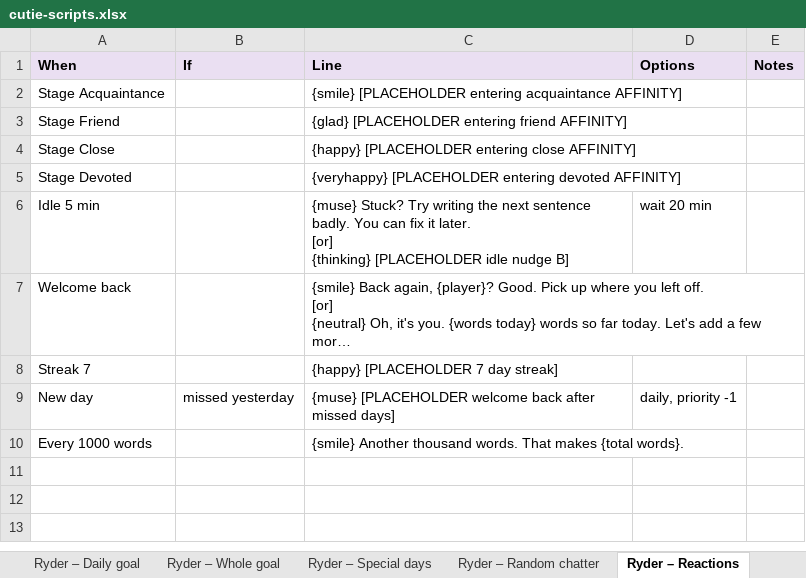
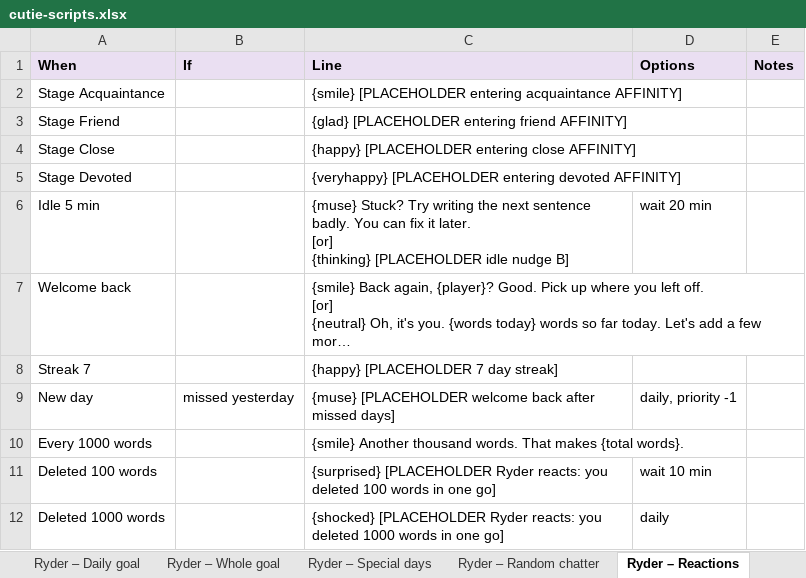
Before and after one commit to srli/cutie_counter, an Excel workbook: content/cutie-scripts.xlsx, sheet Ryder – Reactions, drawn as a sheet; long unchanged cells end in …; values as stored, in another font and other column widths than the file's, no borders; the diff names each change by its address in the sheet, - before the commit and + after, or states it on an @@ line.

```diff
--- a/content/cutie-scripts.xlsx (sheet Ryder – Reactions)
+++ b/content/cutie-scripts.xlsx (sheet Ryder – Reactions)
+row 11: Deleted 100 words |  | {surprised} [PLACEHOLDER Ryder reacts: you deleted 100 words in one go] | wait 10 min
+row 12: Deleted 1000 words |  | {shocked} [PLACEHOLDER Ryder reacts: you deleted 1000 words in one go] | daily
```
Also changed, not shown: sheet Cheat sheet, 11 other files.
